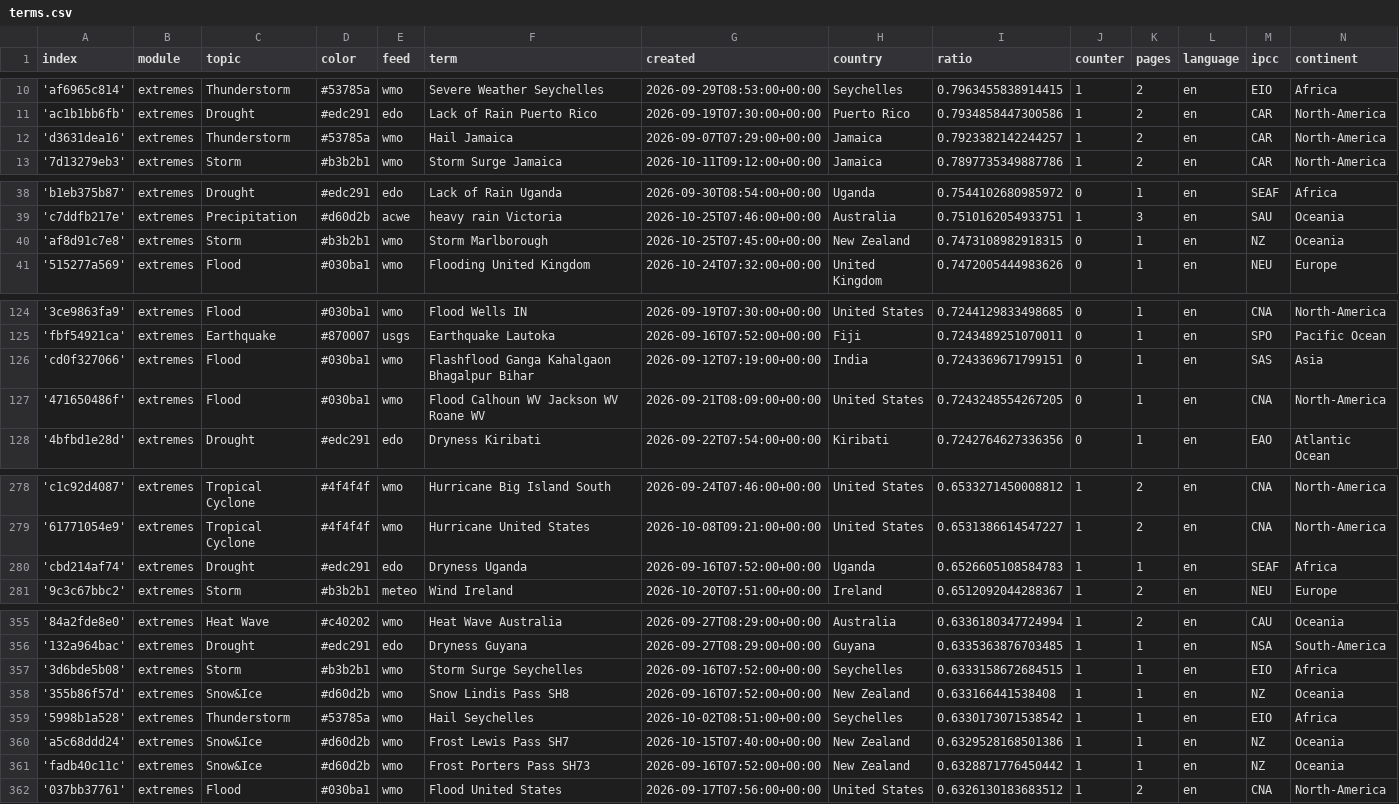
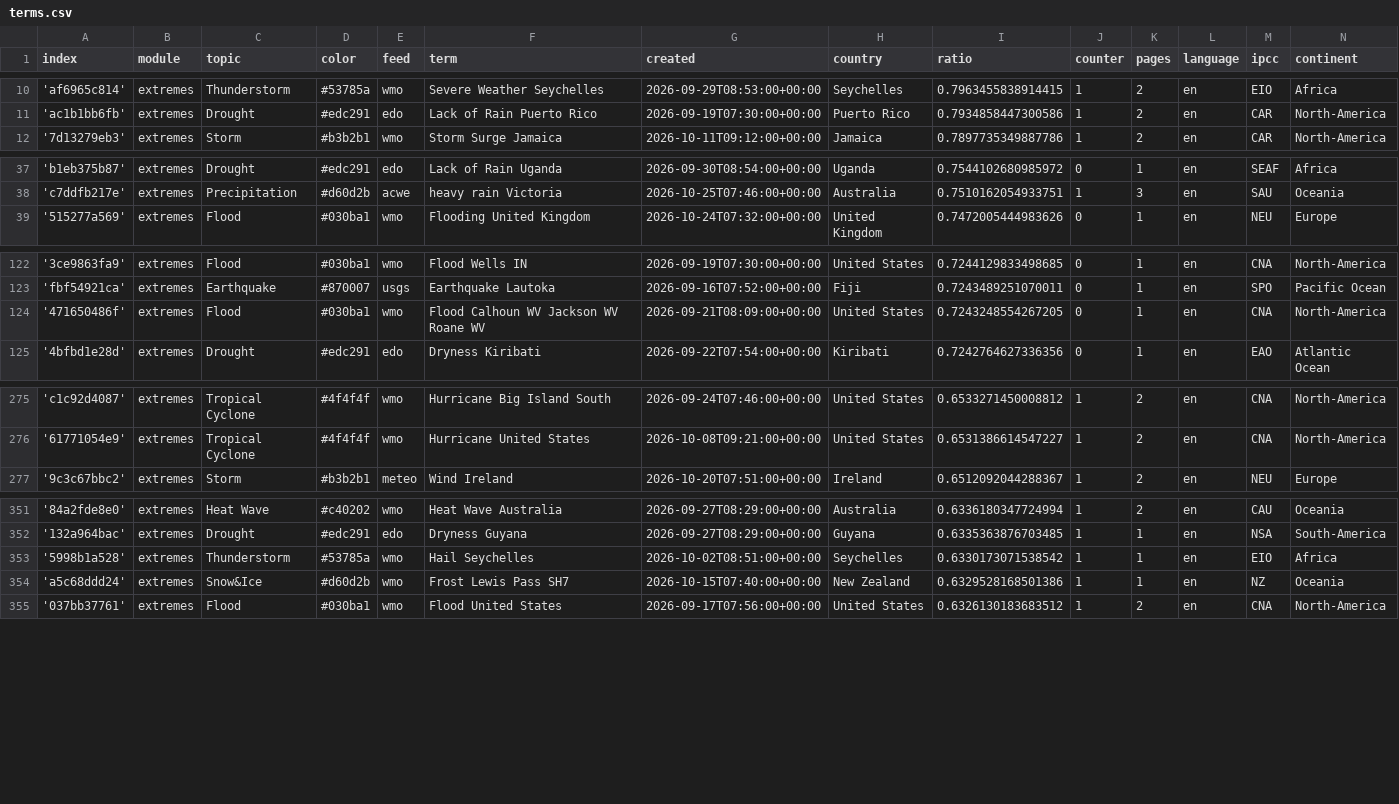
Before and after one commit to picawe-news/englishExtremes, a CSV file: terms.csv, drawn as a sheet; only a part is shown, gaps mark what is left out; removed rows and columns are numbered as before the commit, all else as after; the diff covers the shown part only; the diff names each change by its address in the sheet, - before the commit and + after, or states it on an @@ line.

Commit message:
Commit from GitHub Actions (harvest:0.0)

```diff
--- a/terms.csv
+++ b/terms.csv
-row 12: 'd3631dea16' | extremes | Thunderstorm | #53785a | wmo | Hail Jamaica | 2026-09-07T07:29:00+00:00 | Jamaica | 0.7923382142244257 | 1 | 2 | en | CAR | North-America
-row 40: 'af8d91c7e8' | extremes | Storm | #b3b2b1 | wmo | Storm Marlborough | 2026-10-25T07:45:00+00:00 | New Zealand | 0.7473108982918315 | 0 | 1 | en | NZ | Oceania
-row 126: 'cd0f327066' | extremes | Flood | #030ba1 | wmo | Flashflood Ganga Kahalgaon Bhagalpur Bihar | 2026-09-12T07:19:00+00:00 | India | 0.7243369671799151 | 0 | 1 | en | SAS | Asia
-row 280: 'cbd214af74' | extremes | Drought | #edc291 | edo | Dryness Uganda | 2026-09-16T07:52:00+00:00 | Uganda | 0.6526605108584783 | 1 | 1 | en | SEAF | Africa
-row 357: '3d6bde5b08' | extremes | Storm | #b3b2b1 | wmo | Storm Surge Seychelles | 2026-09-16T07:52:00+00:00 | Seychelles | 0.6333158672684515 | 1 | 1 | en | EIO | Africa
-row 358: '355b86f57d' | extremes | Snow&Ice | #d60d2b | wmo | Snow Lindis Pass SH8 | 2026-09-16T07:52:00+00:00 | New Zealand | 0.633166441538408 | 1 | 1 | en | NZ | Oceania
-row 361: 'fadb40c11c' | extremes | Snow&Ice | #d60d2b | wmo | Frost Porters Pass SH73 | 2026-09-16T07:52:00+00:00 | New Zealand | 0.6328871776450442 | 1 | 1 | en | NZ | Oceania
```
Also changed, not shown: 1 added row and 3 removed rows elsewhere in this file.
